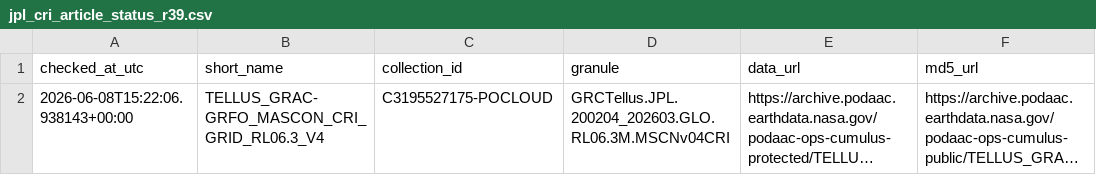
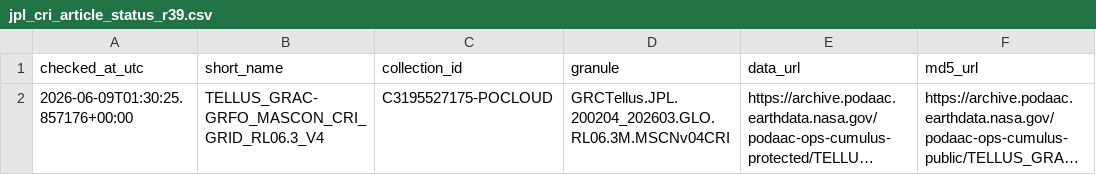
Before and after one commit to Johnsonlijian/groundwater-liquefaction-urban-hazard, a CSV file: releases/Dynamic_Groundwater_Liquefaction_Screening_Dataset_v1_0/data/jpl_cri_article_status_r39.csv, drawn as a sheet; only a part is shown; long unchanged cells end in …; the diff names each change by its address in the sheet, - before the commit and + after, or states it on an @@ line.

```diff
--- a/releases/Dynamic_Groundwater_Liquefaction_Screening_Dataset_v1_0/data/jpl_cri_article_status_r39.csv
+++ b/releases/Dynamic_Groundwater_Liquefaction_Screening_Dataset_v1_0/data/jpl_cri_article_status_r39.csv
-A2 (checked_at_utc): 2026-06-08T15:22:06.938143+00:00
+A2 (checked_at_utc): 2026-06-09T01:30:25.857176+00:00
```
Also changed, not shown: DATASETS_AND_LINKS.csv, releases/Dynamic_Groundwater_Liquefaction_Screening_Dataset_v1_0/MANIFEST.csv, 49 other files.
